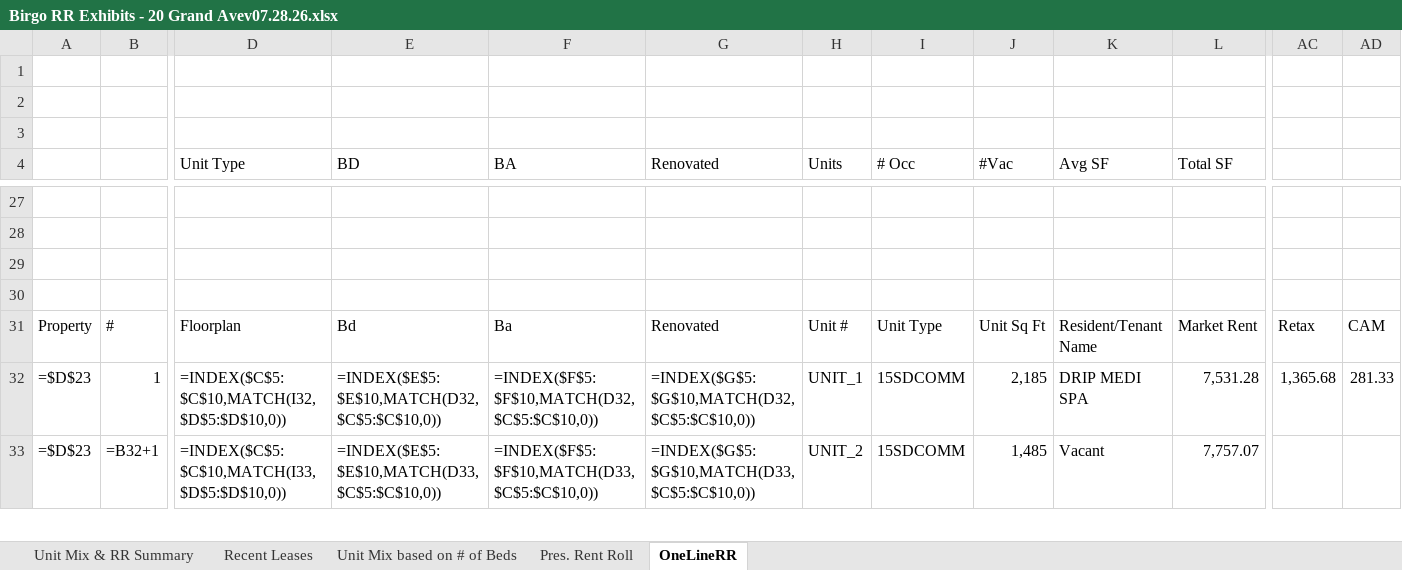
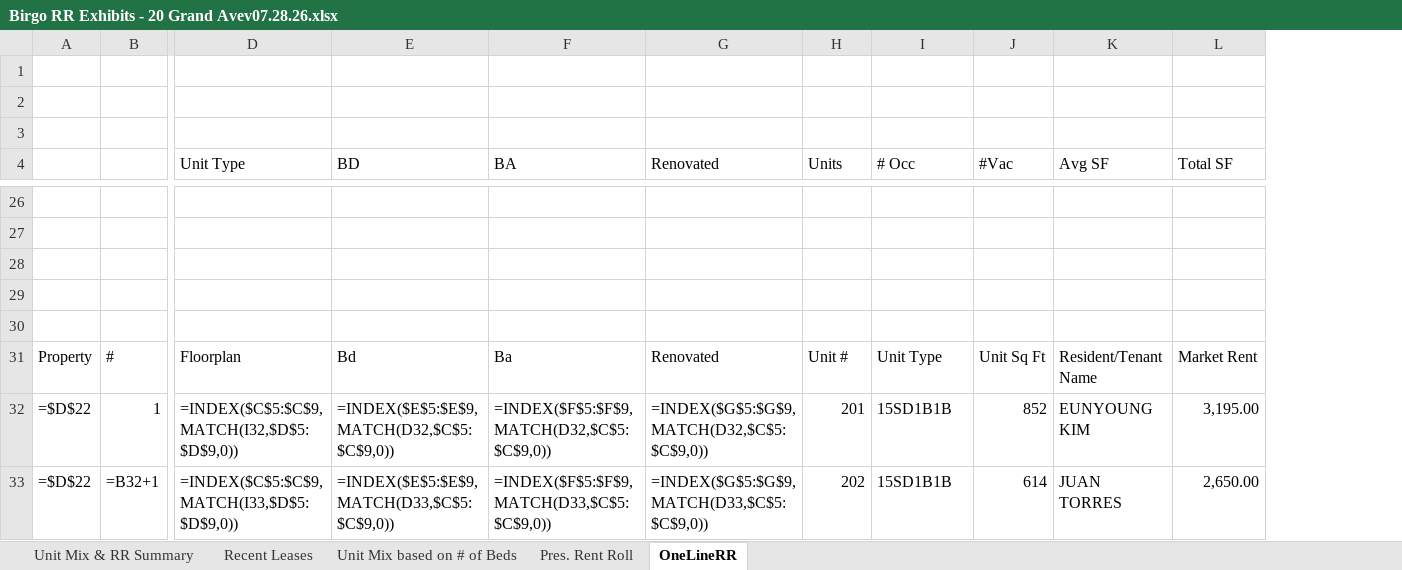
Before and after one commit to rdagoy/srctrentroll, an Excel workbook: examples/outputs/Birgo RR Exhibits - 20 Grand Avev07.28.26.xlsx, sheet OneLineRR, drawn as a sheet; only a part is shown, gaps mark what is left out; values as stored, in another font and other column widths than the file's, no cell formats; formulas without a stored value are shown as written; removed rows and columns are numbered as before the commit, all else as after; rows hold the shown columns only; the diff covers the shown part only; the diff names each change by its address in the sheet, - before the commit and + after, or states it on an @@ line.

```diff
--- a/examples/outputs/Birgo RR Exhibits - 20 Grand Avev07.28.26.xlsx (sheet OneLineRR)
+++ b/examples/outputs/Birgo RR Exhibits - 20 Grand Avev07.28.26.xlsx (sheet OneLineRR)
-column A, rows 31-33: Property | =$D$23 | =$D$23
+column A, rows 31-33: Property | =$D$22 | =$D$22
-column AC, rows 31-32: Retax | 1,365.68
-column AD, rows 31-32: CAM | 281.33
+row 29: (empty)
-D32 (Unit Type): =INDEX($C$5:$C$10,MATCH(I32,$D$5:$D$10,0))
+D32 (Unit Type): =INDEX($C$5:$C$9,MATCH(I32,$D$5:$D$9,0))
-E32 (BD): =INDEX($E$5:$E$10,MATCH(D32,$C$5:$C$10,0))
+E32 (BD): =INDEX($E$5:$E$9,MATCH(D32,$C$5:$C$9,0))
-F32 (BA): =INDEX($F$5:$F$10,MATCH(D32,$C$5:$C$10,0))
+F32 (BA): =INDEX($F$5:$F$9,MATCH(D32,$C$5:$C$9,0))
-G32 (Renovated): =INDEX($G$5:$G$10,MATCH(D32,$C$5:$C$10,0))
+G32 (Renovated): =INDEX($G$5:$G$9,MATCH(D32,$C$5:$C$9,0))
-H32 (Units): UNIT_1
+H32 (Units): 201
-I32:I33 (# Occ): 15SDCOMM
+I32:I33 (# Occ): 15SD1B1B
-J32 (#Vac): 2,185
+J32 (#Vac): 852
-K32 (Avg SF): DRIP MEDI SPA
+K32 (Avg SF): EUNYOUNG KIM
-L32 (Total SF): 7,531.28
+L32 (Total SF): 3,195.00
-D33 (Unit Type): =INDEX($C$5:$C$10,MATCH(I33,$D$5:$D$10,0))
+D33 (Unit Type): =INDEX($C$5:$C$9,MATCH(I33,$D$5:$D$9,0))
-E33 (BD): =INDEX($E$5:$E$10,MATCH(D33,$C$5:$C$10,0))
+E33 (BD): =INDEX($E$5:$E$9,MATCH(D33,$C$5:$C$9,0))
-F33 (BA): =INDEX($F$5:$F$10,MATCH(D33,$C$5:$C$10,0))
+F33 (BA): =INDEX($F$5:$F$9,MATCH(D33,$C$5:$C$9,0))
-G33 (Renovated): =INDEX($G$5:$G$10,MATCH(D33,$C$5:$C$10,0))
+G33 (Renovated): =INDEX($G$5:$G$9,MATCH(D33,$C$5:$C$9,0))
-H33 (Units): UNIT_2
+H33 (Units): 202
-J33 (#Vac): 1,485
+J33 (#Vac): 614
-K33 (Avg SF): Vacant
+K33 (Avg SF): JUAN TORRES
-L33 (Total SF): 7,757.07
+L33 (Total SF): 2,650.00
```
Also changed, not shown: 3 removed rows and 1718 edited cells elsewhere in this sheet, sheet Unit Mix & RR Summary, sheet Unit Mix based on # of Beds, sheet Recent Leases, sheet Pres. Rent Roll, cell formats, 5 other files.
